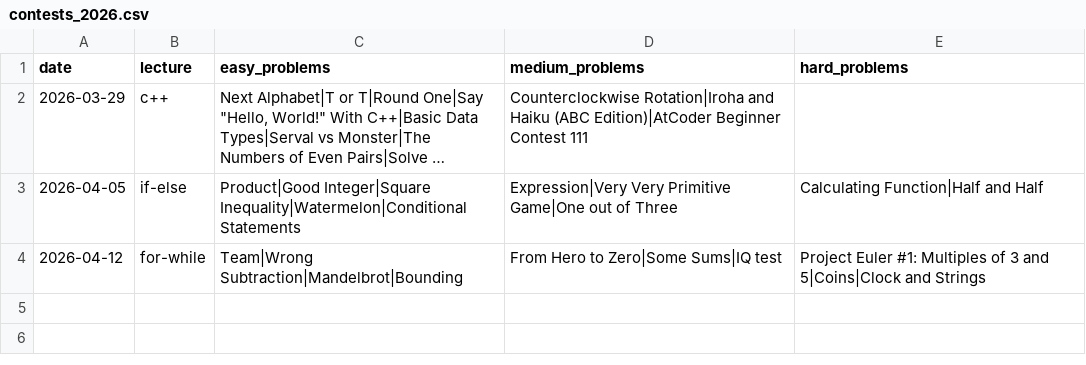
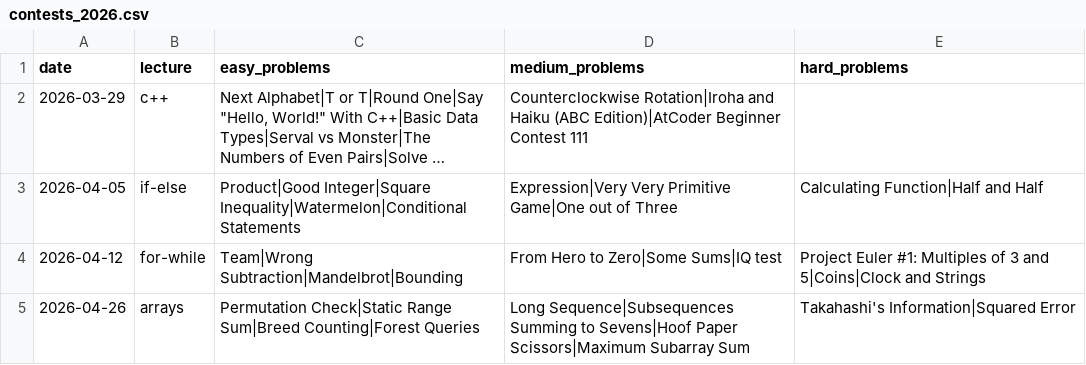
Before and after one commit to ManuelLoaizaV/icpc-pucp-training, a CSV file: data/contests_2026.csv, drawn as a sheet; long unchanged cells end in …; the diff names each change by its address in the sheet, - before the commit and + after, or states it on an @@ line.

```diff
--- a/data/contests_2026.csv
+++ b/data/contests_2026.csv
+row 5: 2026-04-26 | arrays | Permutation Check|Static Range Sum|Breed Counting|Forest Queries | Long Sequence|Subsequences Summing to Sevens|Hoof Paper Scissors|Maximum Subarray Sum | Takahashi's Information|Squared Error
```
Also changed, not shown: data/problem_bank.csv, 2 other files.
